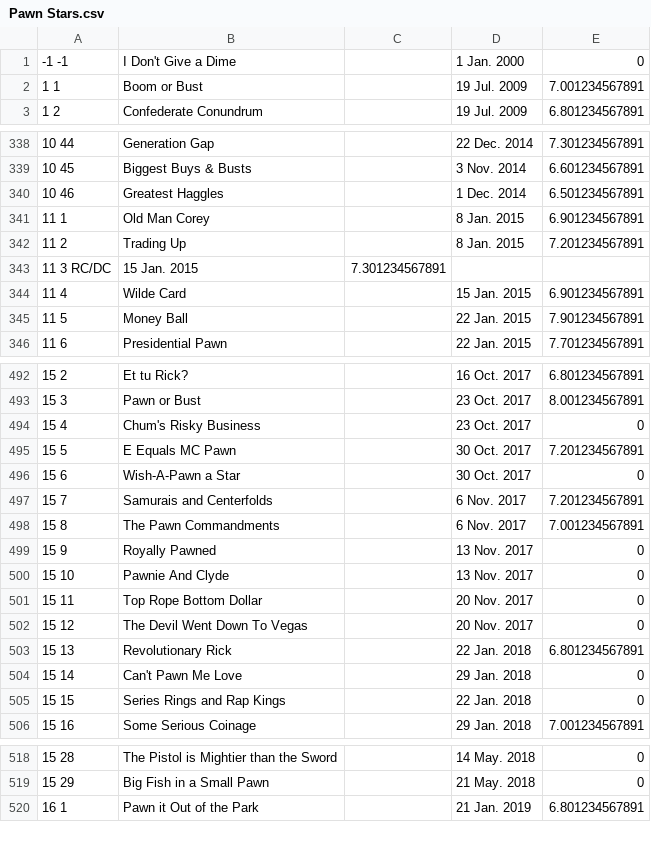
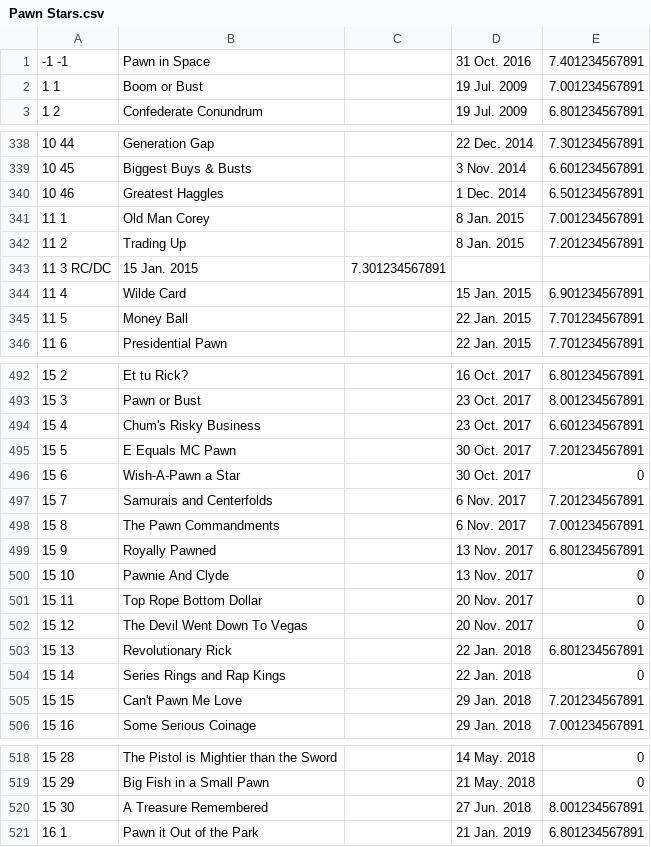
Before and after one commit to Nkroizer/Python-Wtachlist-Generator, a CSV file: Local DB/Pawn Stars.csv, drawn as a sheet; only a part is shown, gaps mark what is left out; the diff covers the shown part only.

```diff
--- a/Local DB/Pawn Stars.csv
+++ b/Local DB/Pawn Stars.csv
@@ -1,2 +1,2 @@
--1 -1 |I Don't Give a Dime| |1 Jan. 2000| 0
+-1 -1 |Pawn in Space| |31 Oct. 2016| 7.401234567891
 1 1 |Boom or Bust| |19 Jul. 2009| 7.001234567891
@@ -340,3 +340,3 @@
 10 46 |Greatest Haggles| |1 Dec. 2014| 6.501234567891
-11 1 |Old Man Corey| |8 Jan. 2015| 6.901234567891
+11 1 |Old Man Corey| |8 Jan. 2015| 7.001234567891
 11 2 |Trading Up| |8 Jan. 2015| 7.201234567891
@@ -344,3 +344,3 @@
 11 4 |Wilde Card| |15 Jan. 2015| 6.901234567891
-11 5 |Money Ball| |22 Jan. 2015| 7.901234567891
+11 5 |Money Ball| |22 Jan. 2015| 7.701234567891
 11 6 |Presidential Pawn| |22 Jan. 2015| 7.701234567891
@@ -493,3 +493,3 @@
 15 3 |Pawn or Bust| |23 Oct. 2017| 8.001234567891
-15 4 |Chum's Risky Business| |23 Oct. 2017| 0
+15 4 |Chum's Risky Business| |23 Oct. 2017| 6.601234567891
 15 5 |E Equals MC Pawn| |30 Oct. 2017| 7.201234567891
@@ -498,3 +498,3 @@
 15 8 |The Pawn Commandments| |6 Nov. 2017| 7.001234567891
-15 9 |Royally Pawned| |13 Nov. 2017| 0
+15 9 |Royally Pawned| |13 Nov. 2017| 6.801234567891
 15 10 |Pawnie And Clyde| |13 Nov. 2017| 0
@@ -503,4 +503,4 @@
 15 13 |Revolutionary Rick| |22 Jan. 2018| 6.801234567891
-15 14 |Can't Pawn Me Love| |29 Jan. 2018| 0
-15 15 |Series Rings and Rap Kings| |22 Jan. 2018| 0
+15 14 |Series Rings and Rap Kings| |22 Jan. 2018| 0
+15 15 |Can't Pawn Me Love| |29 Jan. 2018| 7.201234567891
 15 16 |Some Serious Coinage| |29 Jan. 2018| 7.001234567891
@@ -519,2 +519,3 @@
 15 29 |Big Fish in a Small Pawn| |21 May. 2018| 0
+15 30 |A Treasure Remembered| |27 Jun. 2018| 8.001234567891
 16 1 |Pawn it Out of the Park| |21 Jan. 2019| 6.801234567891
```
Also changed, not shown: 28 added rows and 5 edited cells elsewhere in this file, Local DB/Family Guy.csv, Local DB/It's Always Sunny in Philadelphia.csv, 25 other files.
